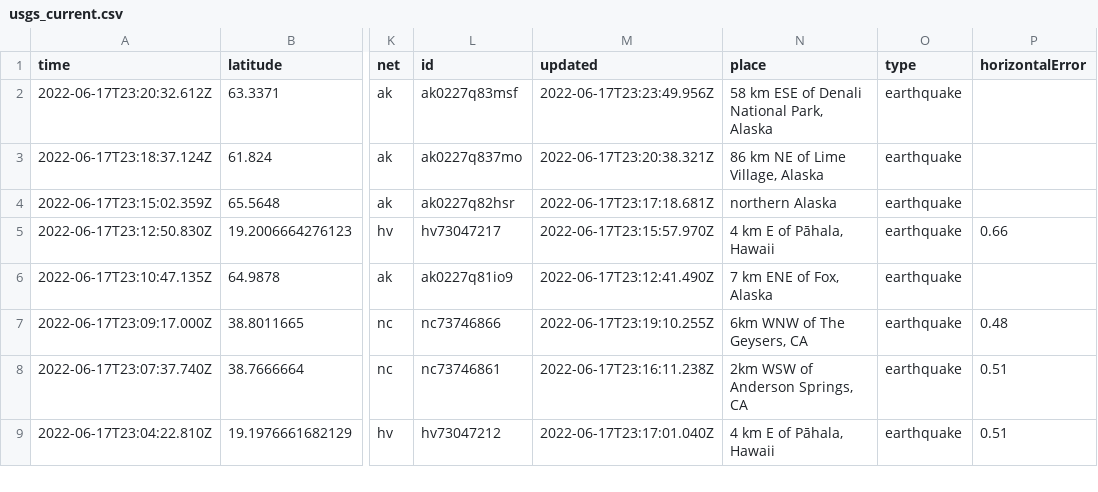
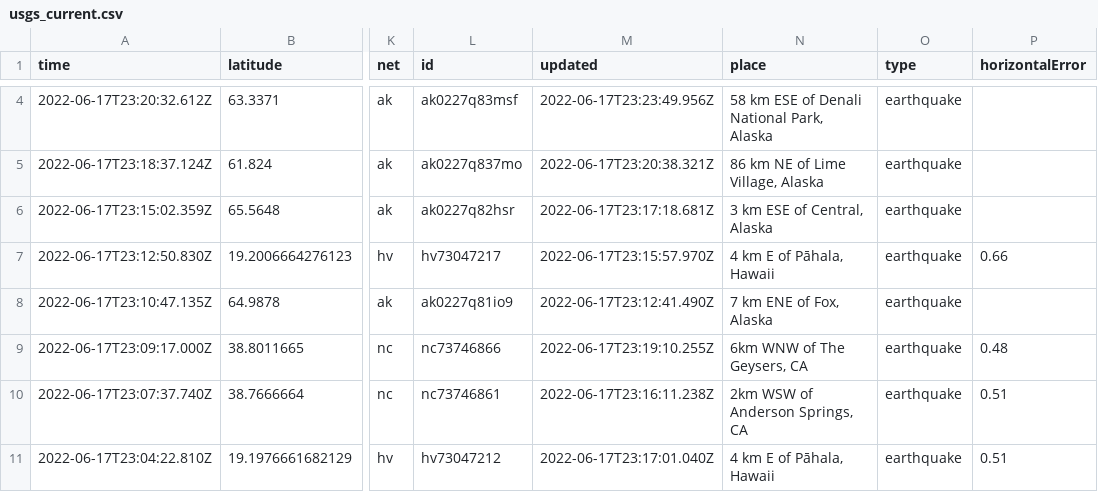
Before and after one commit to lalers/my-data-robot, a CSV file: usgs_current.csv, drawn as a sheet; only a part is shown, gaps mark what is left out; addresses are those after the commit; the diff covers the shown part only; the diff names each change by its address in the sheet, - before the commit and + after, or states it on an @@ line.

```diff
--- a/usgs_current.csv
+++ b/usgs_current.csv
-N6 (place): northern Alaska
+N6 (place): 3 km ESE of Central, Alaska
```
Also changed, not shown: 2 added rows, 3 removed rows and 11 edited cells elsewhere in this file.
